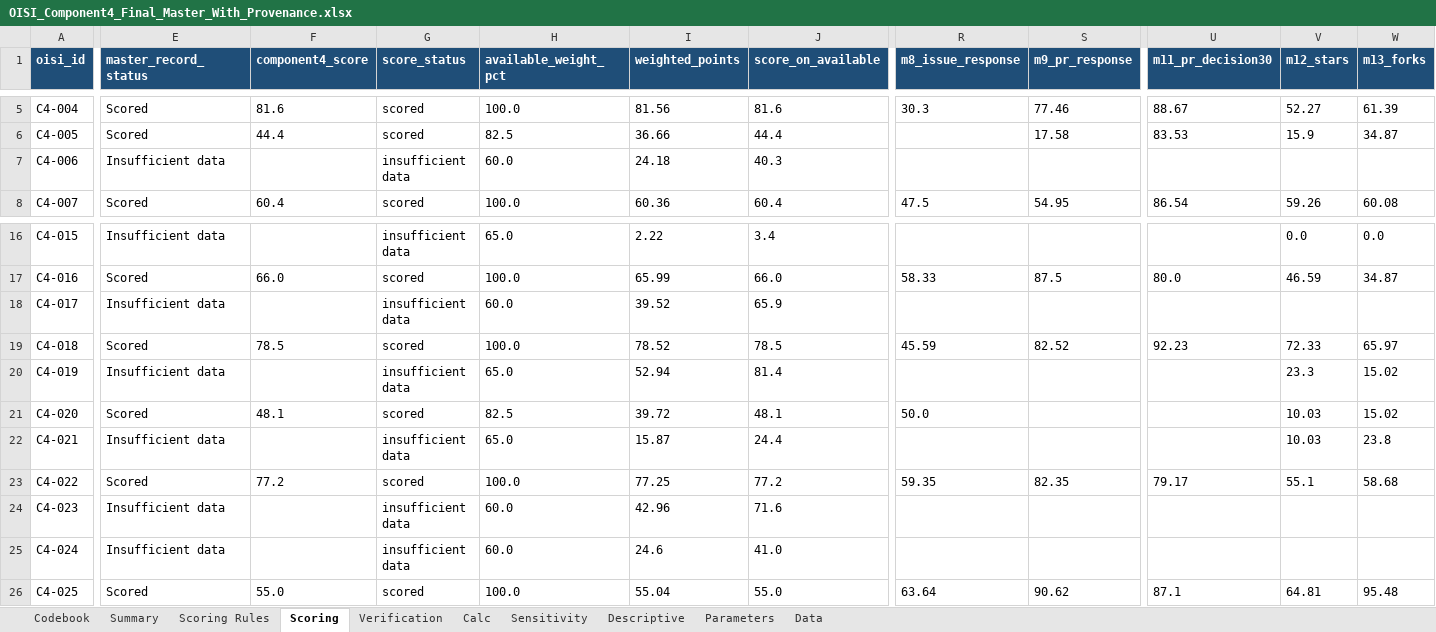
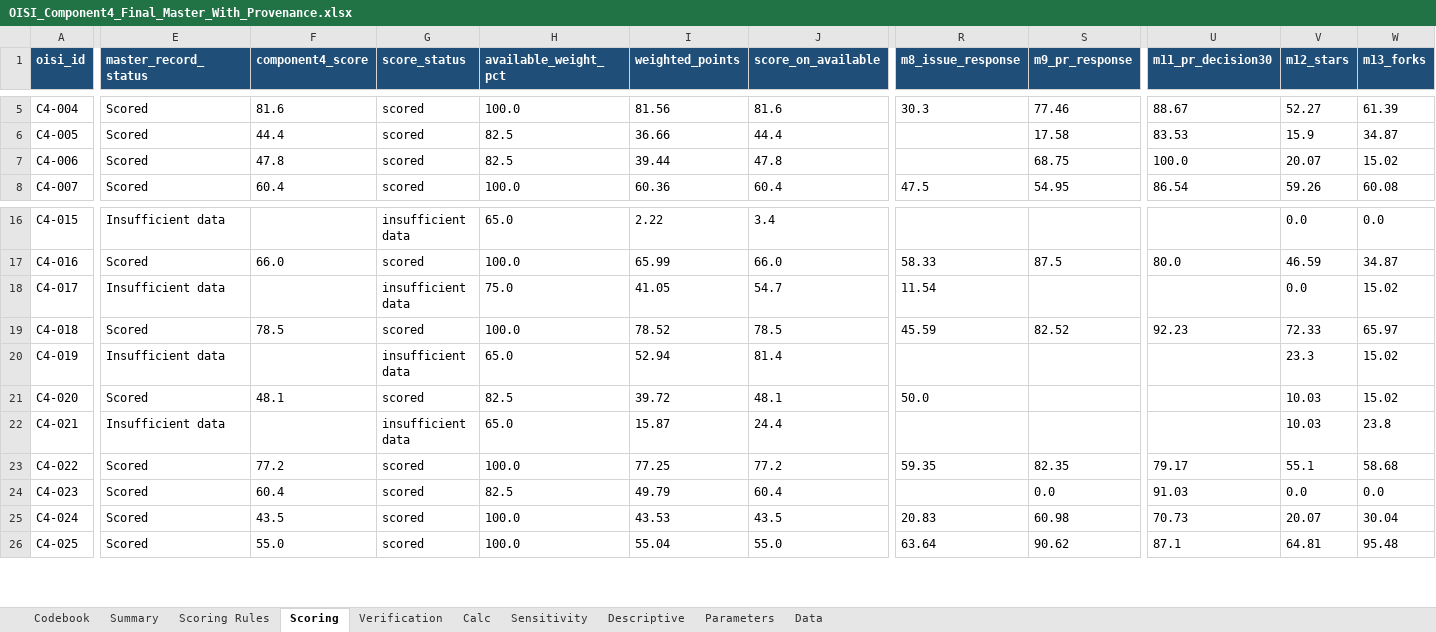
Before and after one commit to Satyamgupta31/OISI, an Excel workbook: Development-Activity/Dev Data/oisi_c4/OISI_Component4_Final_Master_With_Provenance.xlsx, sheet Scoring, drawn as a sheet; only a part is shown, gaps mark what is left out; values as stored, in another font and other column widths than the file's, no borders; the diff covers the shown part only; the diff names each change by its address in the sheet, - before the commit and + after, or states it on an @@ line.

Commit message:
fix(c4): correct builder formula alignment, recompute Development Activity equal-weight scores and sensitivity

```diff
--- a/Development-Activity/Dev Data/oisi_c4/OISI_Component4_Final_Master_With_Provenance.xlsx (sheet Scoring)
+++ b/Development-Activity/Dev Data/oisi_c4/OISI_Component4_Final_Master_With_Provenance.xlsx (sheet Scoring)
-E7 (master_record_status): Insufficient data
+E7 (master_record_status): Scored
-F7 (component4_score): (empty)
+F7 (component4_score): 47.8
-G7 (score_status): insufficient data
+G7 (score_status): scored
-H7 (available_weight_pct): 60.0
+H7 (available_weight_pct): 82.5
-I7 (weighted_points): 24.18
+I7 (weighted_points): 39.44
-J7 (score_on_available): 40.3
+J7 (score_on_available): 47.8
-S7 (m9_pr_response): (empty)
+S7 (m9_pr_response): 68.75
-U7 (m11_pr_decision30): (empty)
+U7 (m11_pr_decision30): 100.0
-V7 (m12_stars): (empty)
+V7 (m12_stars): 20.07
-W7 (m13_forks): (empty)
+W7 (m13_forks): 15.02
-H18 (available_weight_pct): 60.0
+H18 (available_weight_pct): 75.0
-I18 (weighted_points): 39.52
+I18 (weighted_points): 41.05
-J18 (score_on_available): 65.9
+J18 (score_on_available): 54.7
-R18 (m8_issue_response): (empty)
+R18 (m8_issue_response): 11.54
-V18 (m12_stars): (empty)
+V18 (m12_stars): 0.0
-W18 (m13_forks): (empty)
+W18 (m13_forks): 15.02
-E24:E25 (master_record_status): Insufficient data
+E24:E25 (master_record_status): Scored
-F24 (component4_score): (empty)
+F24 (component4_score): 60.4
-G24:G25 (score_status): insufficient data
+G24:G25 (score_status): scored
-H24 (available_weight_pct): 60.0
+H24 (available_weight_pct): 82.5
-I24 (weighted_points): 42.96
+I24 (weighted_points): 49.79
-J24 (score_on_available): 71.6
+J24 (score_on_available): 60.4
-S24 (m9_pr_response): (empty)
+S24 (m9_pr_response): 0.0
-U24 (m11_pr_decision30): (empty)
+U24 (m11_pr_decision30): 91.03
-V24 (m12_stars): (empty)
+V24 (m12_stars): 0.0
-W24 (m13_forks): (empty)
+W24 (m13_forks): 0.0
-F25 (component4_score): (empty)
+F25 (component4_score): 43.5
-H25 (available_weight_pct): 60.0
+H25 (available_weight_pct): 100.0
-I25 (weighted_points): 24.6
+I25 (weighted_points): 43.53
-J25 (score_on_available): 41.0
+J25 (score_on_available): 43.5
-R25 (m8_issue_response): (empty)
+R25 (m8_issue_response): 20.83
-S25 (m9_pr_response): (empty)
+S25 (m9_pr_response): 60.98
-U25 (m11_pr_decision30): (empty)
+U25 (m11_pr_decision30): 70.73
-V25 (m12_stars): (empty)
+V25 (m12_stars): 20.07
-W25 (m13_forks): (empty)
+W25 (m13_forks): 30.04
```
Also changed, not shown: 20 edited cells elsewhere in this sheet, sheet Data, sheet Calc, sheet Descriptive, sheet Summary, sheet Verification, Development-Activity/Dev Data/oisi_c4/OISI_Development_Activity_Final_Equal_Weight_Zero_Fill_Corrected.xlsx, Main/OISI_Development_Activity_Final_Equal_Weight_Zero_Fill_Corrected.xlsx, 5 other files.
